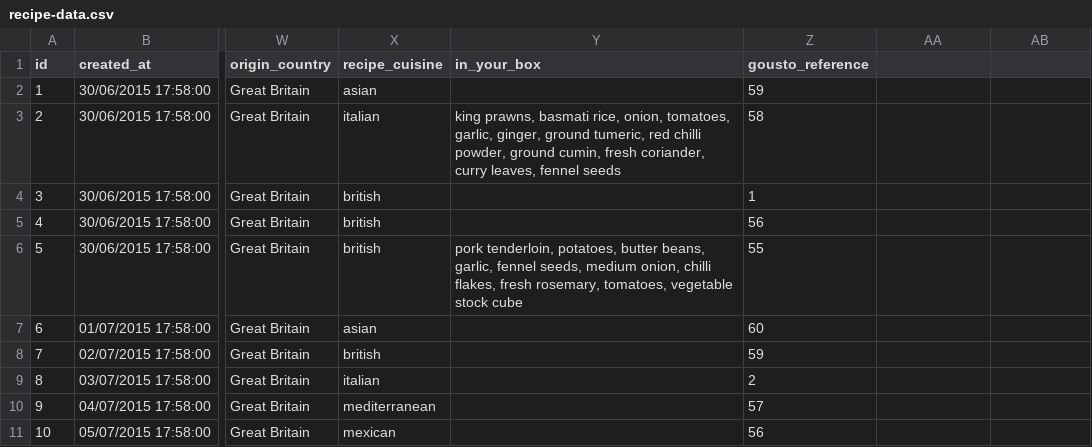
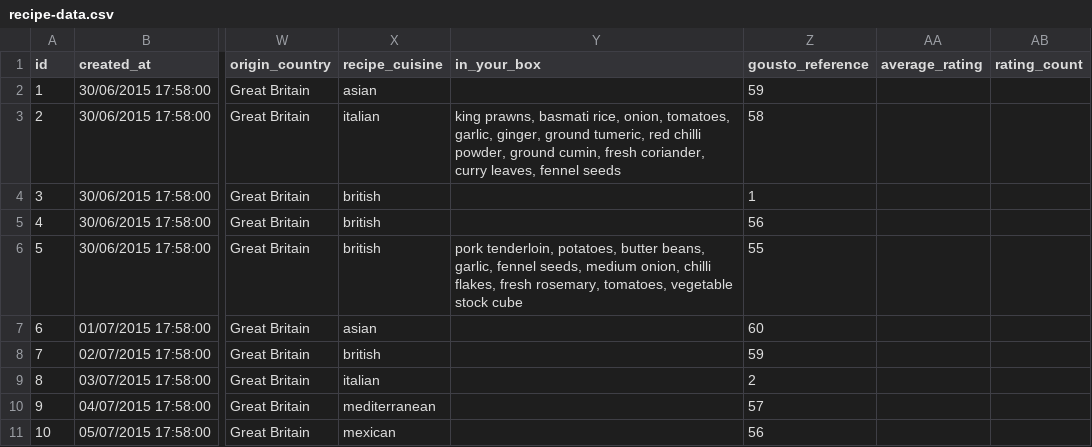
Before and after one commit to jkrnak/recipe-api, a CSV file: database/recipe-data.csv, drawn as a sheet; only a part is shown, gaps mark what is left out; the diff names each change by its address in the sheet, - before the commit and + after, or states it on an @@ line.

Commit message:
Adding rating endpoint

```diff
--- a/database/recipe-data.csv
+++ b/database/recipe-data.csv
-AA1: (empty)
+AA1: average_rating
-AB1: (empty)
+AB1: rating_count
```
Also changed, not shown: 10 other files.
